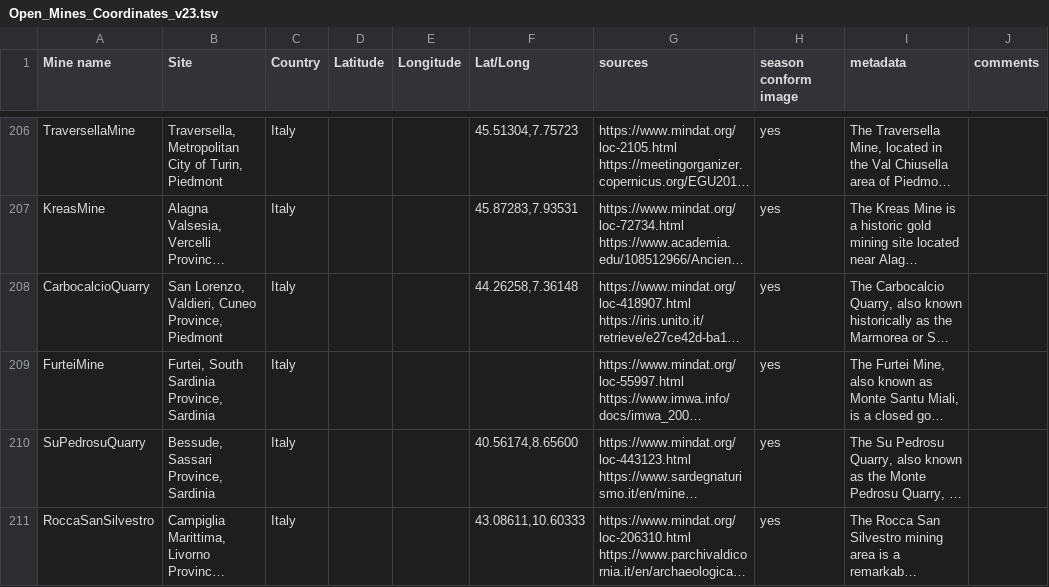
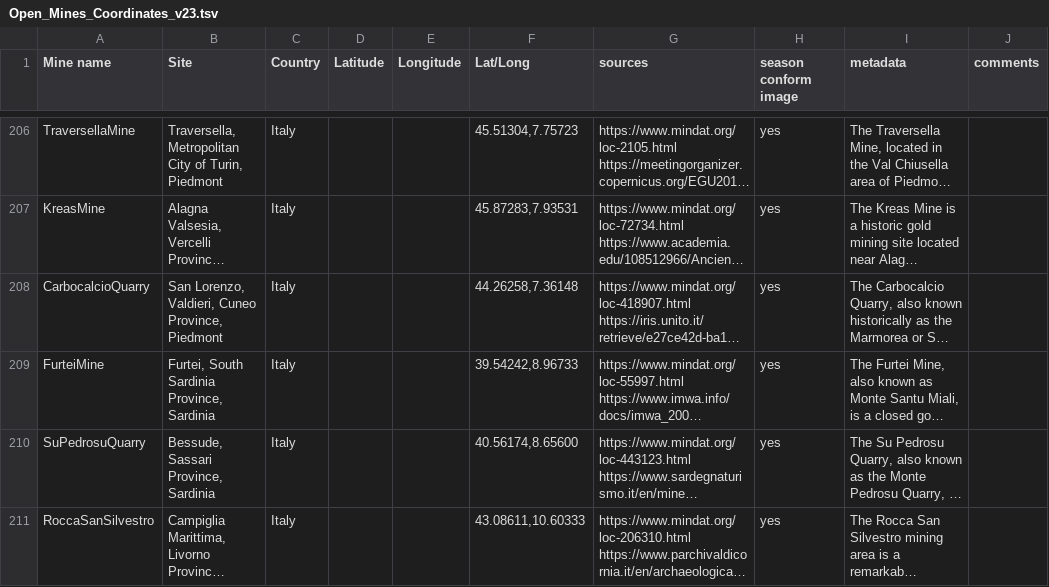
Before and after one commit to realtechsupport/nudge-x, a TSV file: datasources/Open_Mines_Coordinates_v23.tsv, drawn as a sheet; only a part is shown, gaps mark what is left out; long unchanged cells end in …; the diff names each change by its address in the sheet, - before the commit and + after, or states it on an @@ line.

Commit message:
Add files via upload

```diff
--- a/datasources/Open_Mines_Coordinates_v23.tsv
+++ b/datasources/Open_Mines_Coordinates_v23.tsv
-F209 (Lat/Long): (empty)
+F209 (Lat/Long): 39.54242,8.96733
```
